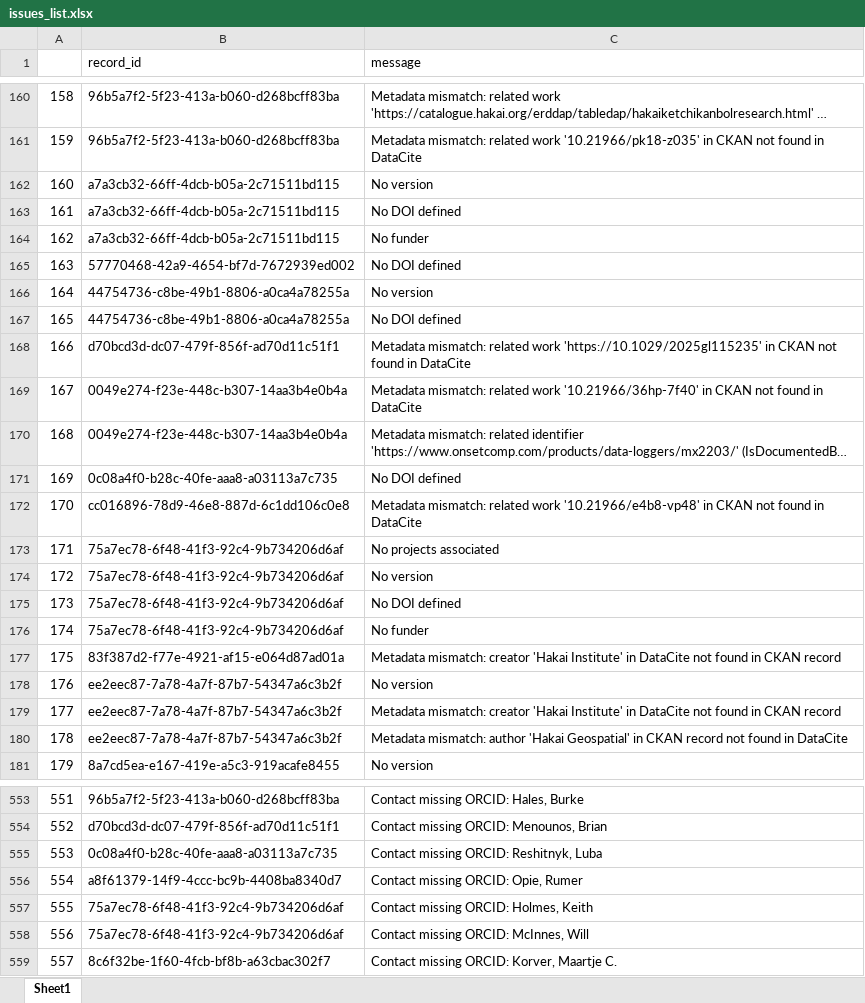
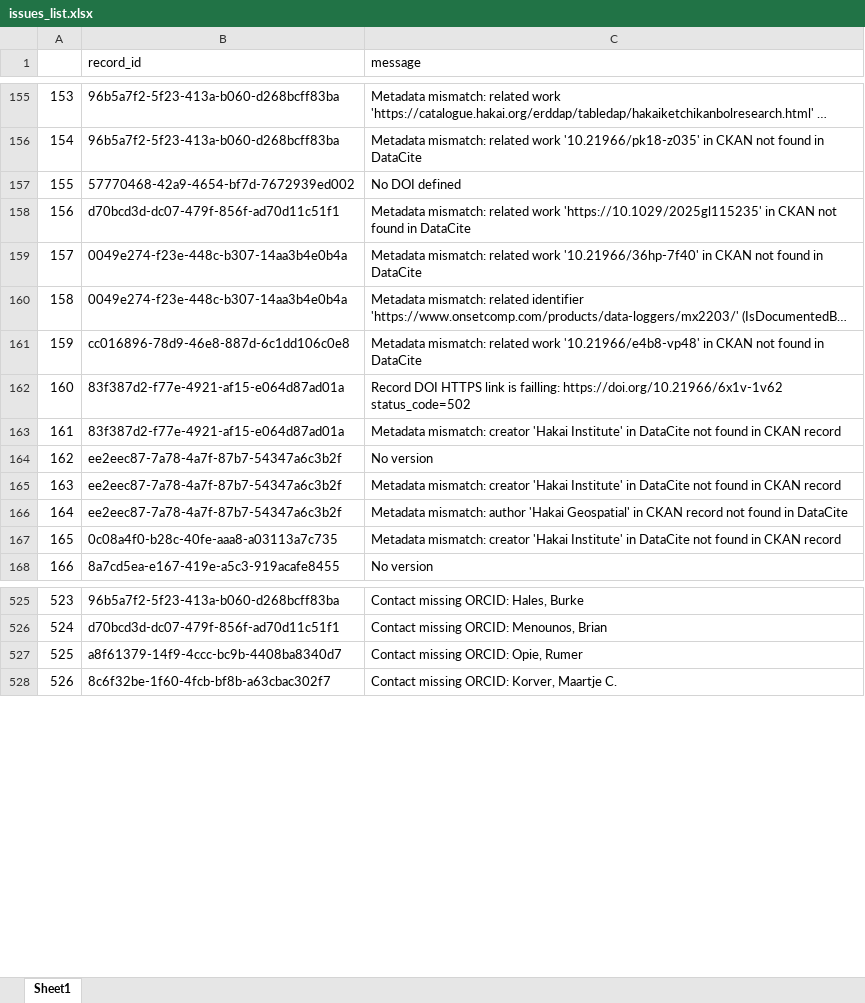
Before and after one commit to HakaiInstitute/hakai-ckan-records-checks, an Excel workbook: docs/issues_list.xlsx, sheet Sheet1, drawn as a sheet; only a part is shown, gaps mark what is left out; long unchanged cells end in …; values as stored, in another font and other column widths than the file's, no borders; removed rows and columns are numbered as before the commit, all else as after; the diff covers the shown part only; the diff names each change by its address in the sheet, - before the commit and + after, or states it on an @@ line.

```diff
--- a/docs/issues_list.xlsx (sheet Sheet1)
+++ b/docs/issues_list.xlsx (sheet Sheet1)
@@ column A renumbered from row 16 down @@
@@ row 162 moved to row 144: 142 @@
@@ row 163 moved to row 145: 143 @@
@@ row 164 moved to row 146: 144 @@
-row 166: 164 | 44754736-c8be-49b1-8806-a0ca4a78255a | No version
-row 167: 165 | 44754736-c8be-49b1-8806-a0ca4a78255a | No DOI defined
-row 171: 169 | 0c08a4f0-b28c-40fe-aaa8-a03113a7c735 | No DOI defined
-row 173: 171 | 75a7ec78-6f48-41f3-92c4-9b734206d6af | No projects associated
-row 174: 172 | 75a7ec78-6f48-41f3-92c4-9b734206d6af | No version
-row 175: 173 | 75a7ec78-6f48-41f3-92c4-9b734206d6af | No DOI defined
-row 176: 174 | 75a7ec78-6f48-41f3-92c4-9b734206d6af | No funder
+row 162: 160 | 83f387d2-f77e-4921-af15-e064d87ad01a | Record DOI HTTPS link is failling: https://doi.org/10.21966/6x1v-1v62 status_code=502
+row 167: 165 | 0c08a4f0-b28c-40fe-aaa8-a03113a7c735 | Metadata mismatch: creator 'Hakai Institute' in DataCite not found in CKAN record
-row 555: 553 | 0c08a4f0-b28c-40fe-aaa8-a03113a7c735 | Contact missing ORCID: Reshitnyk, Luba
-row 557: 555 | 75a7ec78-6f48-41f3-92c4-9b734206d6af | Contact missing ORCID: Holmes, Keith
-row 558: 556 | 75a7ec78-6f48-41f3-92c4-9b734206d6af | Contact missing ORCID: McInnes, Will
```
Also changed, not shown: 4 added rows, 33 removed rows, 112 moved rows and 4 edited cells elsewhere in this sheet, docs/catalog_summary.xlsx, 29 other files.
